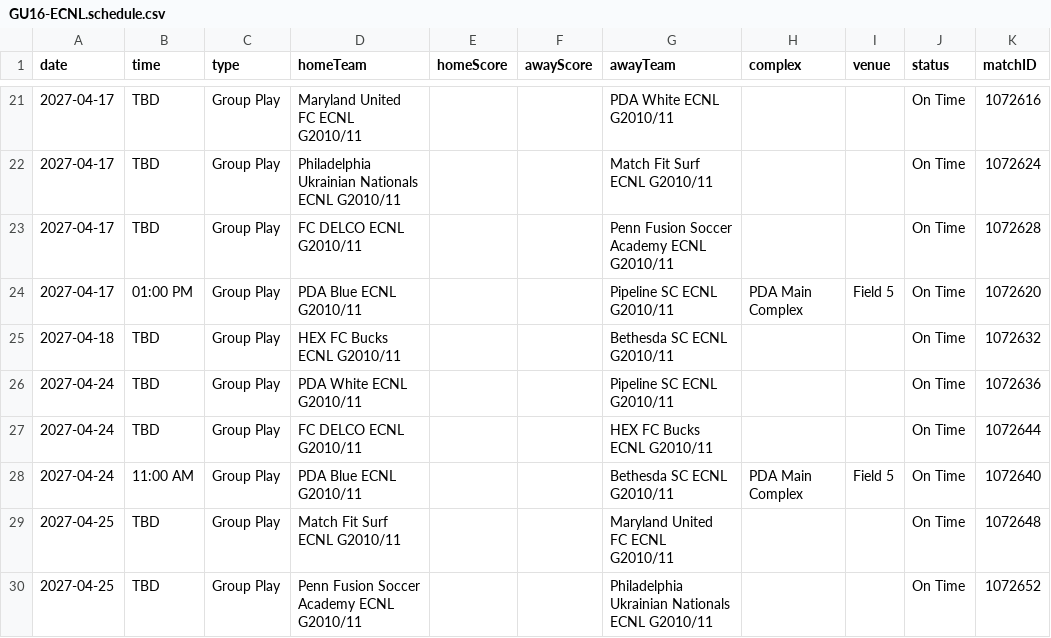
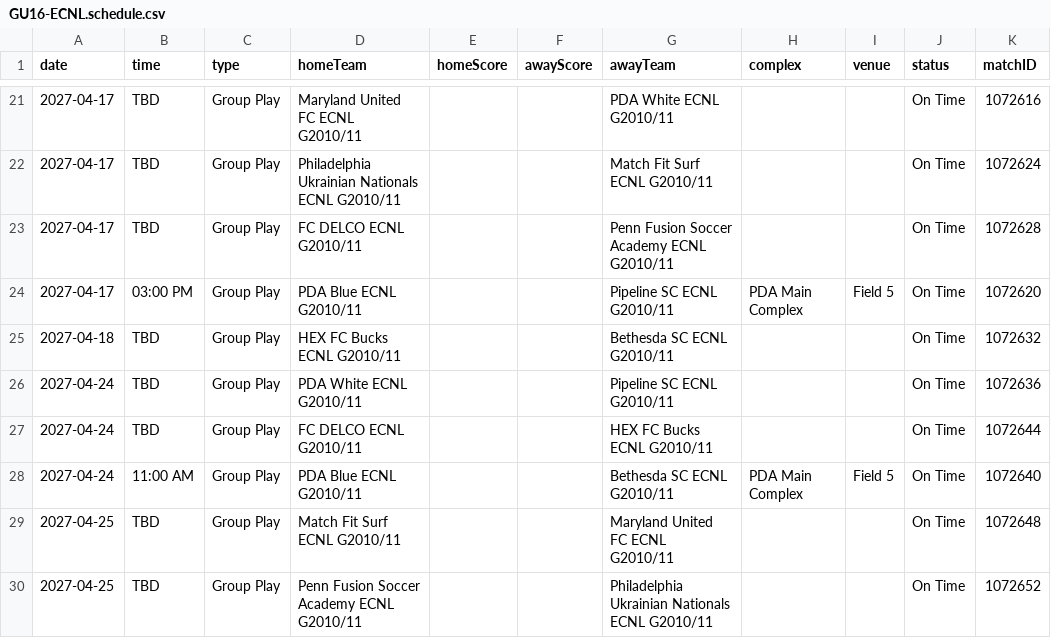
Before and after one commit to NextOneTwoLabs/ecnl-dashboard, a CSV file: export/2026-27/North-Atlantic/GU16-ECNL.schedule.csv, drawn as a sheet; only a part is shown, gaps mark what is left out.

```diff
--- a/export/2026-27/North-Atlantic/GU16-ECNL.schedule.csv
+++ b/export/2026-27/North-Atlantic/GU16-ECNL.schedule.csv
@@ -23,3 +23,3 @@ date,time,type,homeTeam,homeScore,awayScore,awayTeam,complex,venue,status,matchI
 2027-04-17,TBD,Group Play,FC DELCO ECNL G2010/11,,,Penn Fusion Soccer Academy ECNL G2010/11,,,On Time,1072628
-2027-04-17,01:00 PM,Group Play,PDA Blue ECNL G2010/11,,,Pipeline SC ECNL G2010/11,PDA Main Complex,Field 5,On Time,1072620
+2027-04-17,03:00 PM,Group Play,PDA Blue ECNL G2010/11,,,Pipeline SC ECNL G2010/11,PDA Main Complex,Field 5,On Time,1072620
 2027-04-18,TBD,Group Play,HEX FC Bucks ECNL G2010/11,,,Bethesda SC ECNL G2010/11,,,On Time,1072632
```
Also changed, not shown: export/2026-27/North-Atlantic/GU17-ECNL.schedule.csv, 5 other files.
